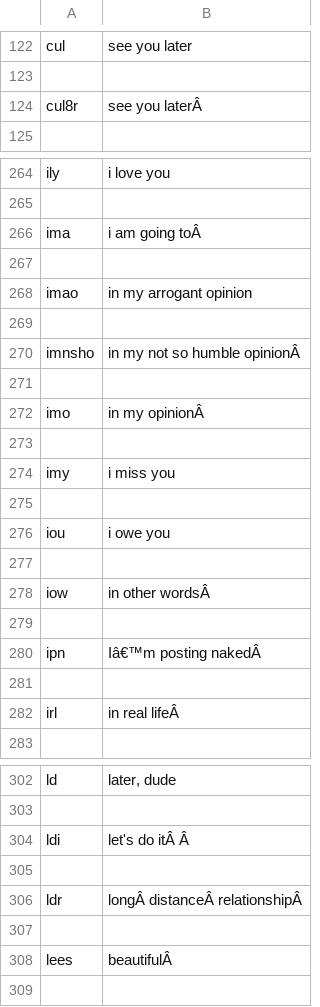
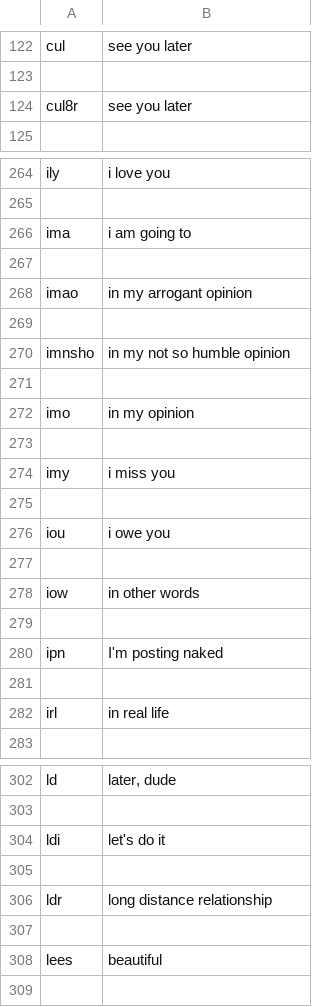
Before and after one commit to joshmed27/cosc320GroupProject, a CSV file: Dataset/slangs.csv, drawn as a sheet; only a part is shown, gaps mark what is left out; the diff covers the shown part only.

```diff
--- a/Dataset/slangs.csv
+++ b/Dataset/slangs.csv
@@ -123,3 +123,3 @@ cul,see you later
 ,
-cul8r,see you laterÂ 
+cul8r,see you later
 ,
@@ -265,3 +265,3 @@ ily,i love you
 ,
-ima,i am going toÂ 
+ima,i am going to
 ,
@@ -269,5 +269,5 @@ imao,in my arrogant opinion
 ,
-imnsho,in my not so humble opinionÂ 
+imnsho,in my not so humble opinion
 ,
-imo,in my opinionÂ 
+imo,in my opinion
 ,
@@ -277,7 +277,7 @@ iou,i owe you
 ,
-iow,in other wordsÂ 
+iow,in other words
 ,
-ipn,Iâ€™m posting nakedÂ 
+ipn,I'm posting naked
 ,
-irl,in real lifeÂ 
+irl,in real life
 ,
@@ -303,7 +303,7 @@ ld,"later, dude"
 ,
-ldi,let's do itÂ Â 
+ldi,let's do it
 ,
-ldr,longÂ distanceÂ relationshipÂ 
+ldr,long distance relationship 
 ,
-lees,beautifulÂ 
+lees,beautiful
 ,
```
Also changed, not shown: 4 added rows, 4 removed rows and 27 edited cells elsewhere in this file.
